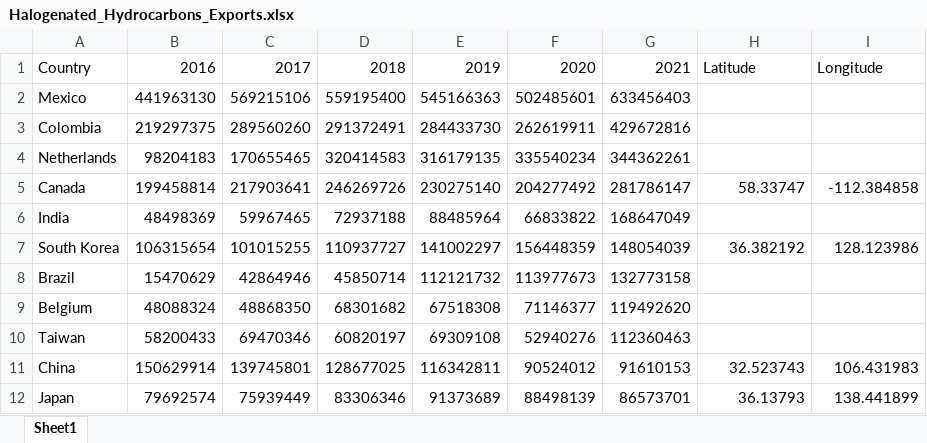
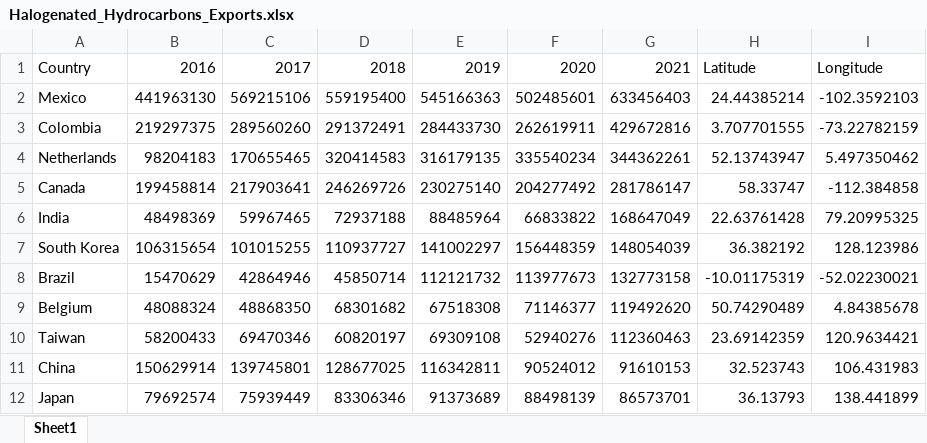
Before and after one commit to kcgeo1234/Geog575_2023_Final_Project, an Excel workbook: data/Export/Zac/Halogenated_Hydrocarbons_Exports.xlsx, sheet Sheet1, drawn as a sheet; values as stored, in another font and other column widths than the file's, no borders; the diff names each change by its address in the sheet, - before the commit and + after, or states it on an @@ line.

```diff
--- a/data/Export/Zac/Halogenated_Hydrocarbons_Exports.xlsx (sheet Sheet1)
+++ b/data/Export/Zac/Halogenated_Hydrocarbons_Exports.xlsx (sheet Sheet1)
-H2: (empty)
+H2: 24.44385214
-I2: (empty)
+I2: -102.3592103
-H3: (empty)
+H3: 3.707701555
-I3: (empty)
+I3: -73.22782159
-H4: (empty)
+H4: 52.13743947
-I4: (empty)
+I4: 5.497350462
-H6: (empty)
+H6: 22.63761428
-I6: (empty)
+I6: 79.20995325
-H8: (empty)
+H8: -10.01175319
-I8: (empty)
+I8: -52.02230021
-H9: (empty)
+H9: 50.74290489
-I9: (empty)
+I9: 4.84385678
-H10: (empty)
+H10: 23.69142359
-I10: (empty)
+I10: 120.9634421
```
Also changed, not shown: 4 other files.
